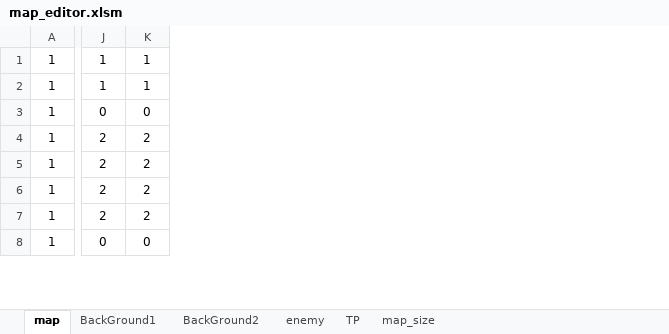
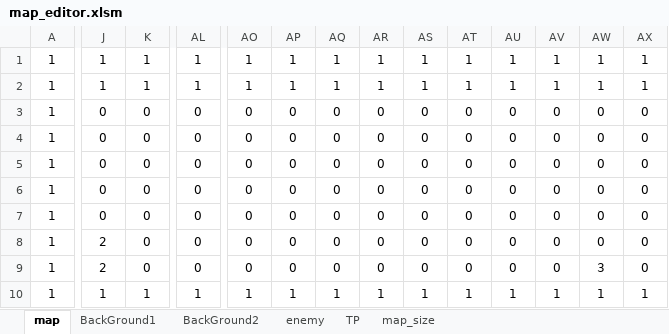
Before and after one commit to yamyi3/UnderEscape, an Excel workbook: UnderEscape/game/data/map_editor.xlsm, sheet map, drawn as a sheet; only a part is shown, gaps mark what is left out; values as stored, in another font and other column widths than the file's, no borders; charts and pictures and conditional formats not drawn; addresses are those after the commit; rows hold the shown columns only; the diff covers the shown part only; the diff names each change by its address in the sheet, - before the commit and + after, or states it on an @@ line.

```diff
--- a/UnderEscape/game/data/map_editor.xlsm (sheet map)
+++ b/UnderEscape/game/data/map_editor.xlsm (sheet map)
+column AL, rows 1-7: 1 | 1 | 0 | 0 | 0 | 0 | 0; row 10: 1
+column AO, rows 1-7: 1 | 1 | 0 | 0 | 0 | 0 | 0; row 10: 1
+column AP, rows 1-7: 1 | 1 | 0 | 0 | 0 | 0 | 0; row 10: 1
+column AQ, rows 1-7: 1 | 1 | 0 | 0 | 0 | 0 | 0; row 10: 1
+column AR, rows 1-7: 1 | 1 | 0 | 0 | 0 | 0 | 0; row 10: 1
+column AS, rows 1-7: 1 | 1 | 0 | 0 | 0 | 0 | 0; row 10: 1
+column AT, rows 1-7: 1 | 1 | 0 | 0 | 0 | 0 | 0; row 10: 1
+column AU, rows 1-7: 1 | 1 | 0 | 0 | 0 | 0 | 0; row 10: 1
+column AV, rows 1-7: 1 | 1 | 0 | 0 | 0 | 0 | 0; row 10: 1
+column AW, rows 1-7: 1 | 1 | 0 | 0 | 0 | 0 | 0; row 10: 1
+column AX, rows 1-7: 1 | 1 | 0 | 0 | 0 | 0 | 0; row 10: 1
-J4:J7: 2
+J4:J7: 0
-K4:K7: 2
+K4:K7: 0
+row 8: 1 | 2 | 0 | 0 | 0 | 0 | 0 | 0 | 0 | 0 | 0 | 0 | 0 | 0
+row 9: 1 | 2 | 0 | 0 | 0 | 0 | 0 | 0 | 0 | 0 | 0 | 0 | 3 | 0
-J10: 0
+J10: 1
-K10: 0
+K10: 1
```
Also changed, not shown: 5 added rows, 11 added columns and 200 edited cells elsewhere in this sheet, sheet enemy, sheet BackGround2, sheet TP, sheet BackGround1, sheet map_size, formulas that keep their value, charts or pictures, 9 other files.
